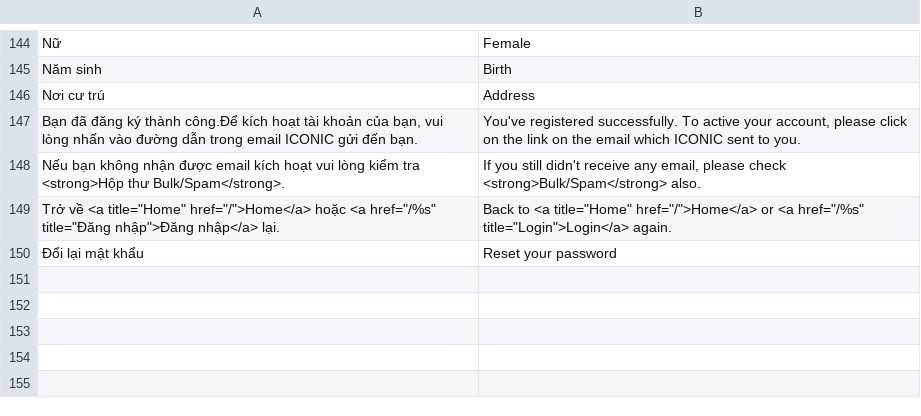
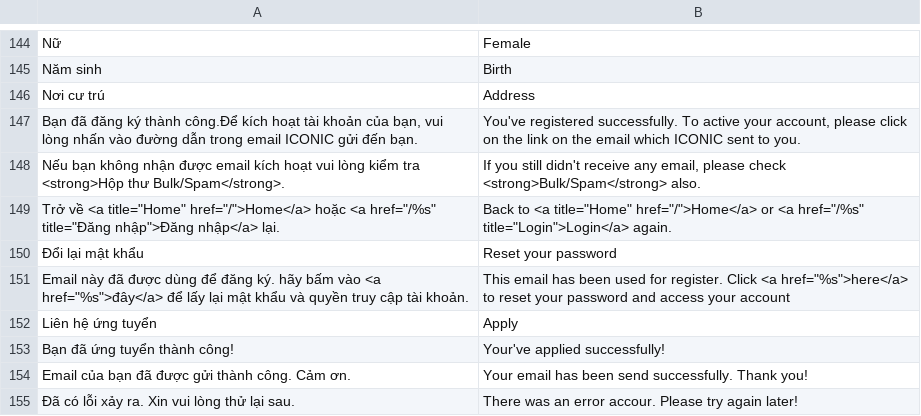
Before and after one commit to enjoy2000/iconicid, a CSV file: app/locale/en_US/Iconic_Job.csv, drawn as a sheet; only a part is shown, gaps mark what is left out.

```diff
--- a/app/locale/en_US/Iconic_Job.csv
+++ b/app/locale/en_US/Iconic_Job.csv
@@ -150 +150,6 @@
 "Đổi lại mật khẩu","Reset your password"
+"Email này đã được dùng để đăng ký. hãy bấm vào <a href=""%s"">đây</a> để lấy lại mật khẩu và quyền truy cập tài khoản.","This email has been used for register. Click <a href=""%s"">here</a> to reset your password and access your account"
+"Liên hệ ứng tuyển","Apply"
+"Bạn đã ứng tuyển thành công!","Your've applied successfully!"
+"Email của bạn đã được gửi thành công. Cảm ơn.","Your email has been send successfully. Thank you!"
+"Đã có lỗi xảy ra. Xin vui lòng thử lại sau.","There was an error accour. Please try again later!"
```
Also changed, not shown: app/locale/id_ID/Iconic_Job.csv, 23 other files.
